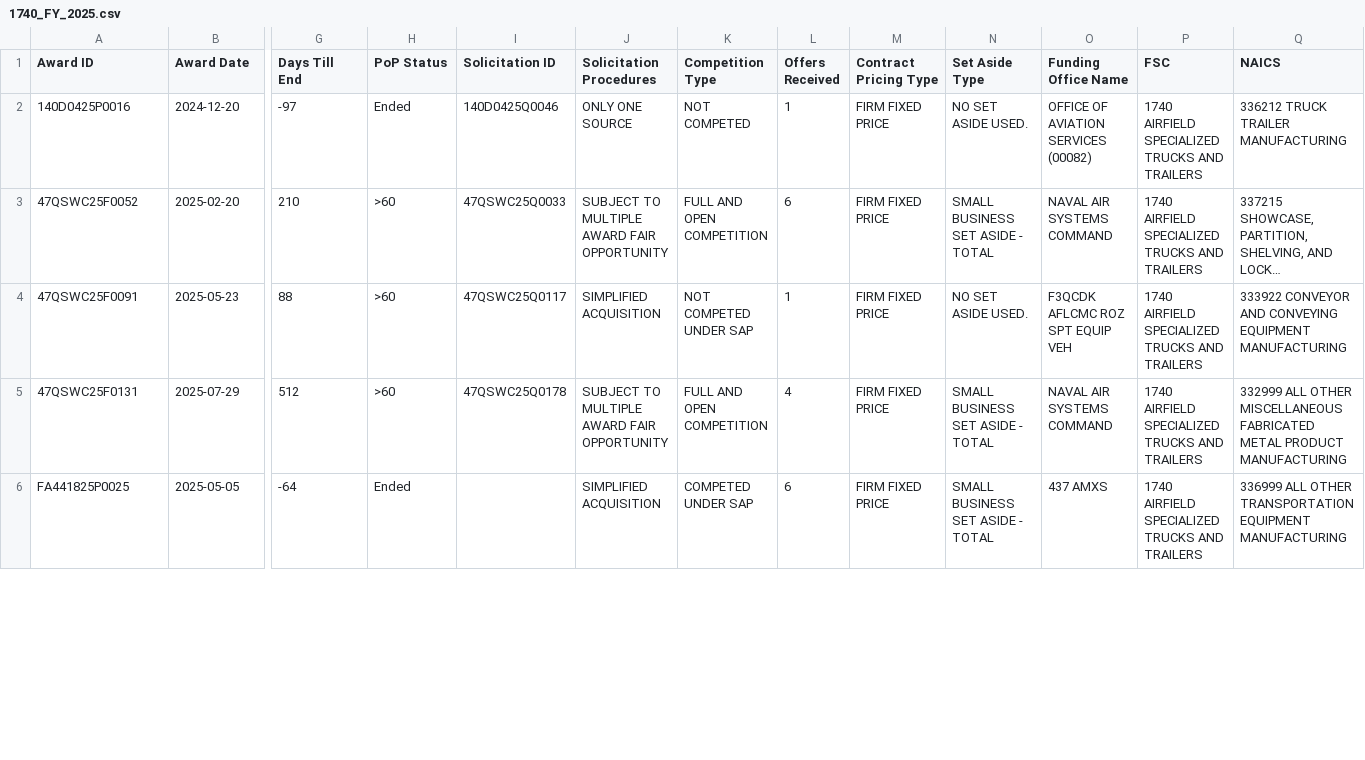
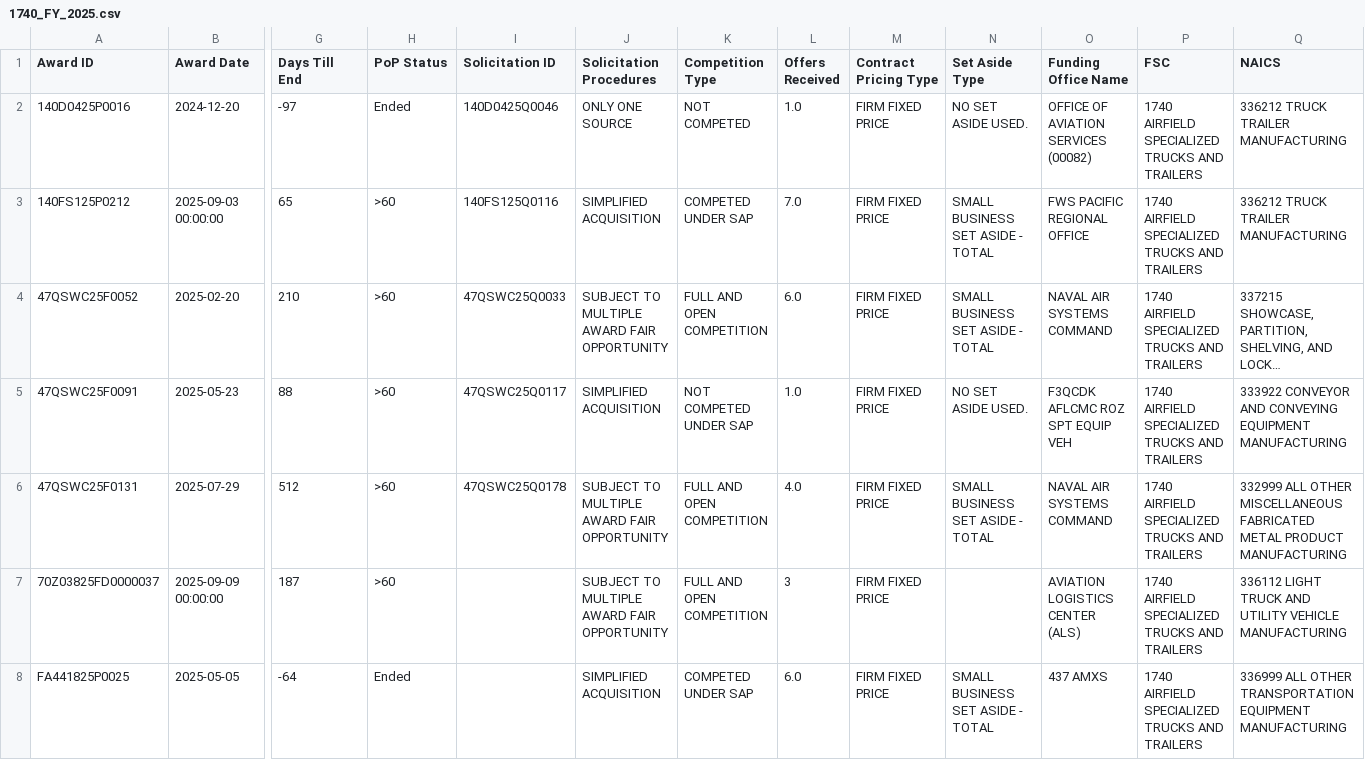
Before and after one commit to duch-deval/Eagle-Sight, a CSV file: 1740_FY_2025.csv, drawn as a sheet; only a part is shown, gaps mark what is left out; long unchanged cells end in …; addresses are those after the commit; rows hold the shown columns only; the diff covers the shown part only; the diff names each change by its address in the sheet, - before the commit and + after, or states it on an @@ line.

```diff
--- a/1740_FY_2025.csv
+++ b/1740_FY_2025.csv
-L2 (Offers Received): 1
+L2 (Offers Received): 1.0
+row 3: 140FS125P0212 | 2025-09-03 00:00:00 | 65 | >60 | 140FS125Q0116 | SIMPLIFIED ACQUISITION | COMPETED UNDER SAP | 7.0 | FIRM FIXED PRICE | SMALL BUSINESS SET ASIDE - TOTAL | FWS PACIFIC REGIONAL OFFICE | 1740 AIRFIELD SPECIALIZED TRUCKS AND TRAILERS | 336212 TRUCK TRAILER MANUFACTURING
-L4 (Offers Received): 6
+L4 (Offers Received): 6.0
-L5 (Offers Received): 1
+L5 (Offers Received): 1.0
-L6 (Offers Received): 4
+L6 (Offers Received): 4.0
+row 7: 70Z03825FD0000037 | 2025-09-09 00:00:00 | 187 | >60 |  | SUBJECT TO MULTIPLE AWARD FAIR OPPORTUNITY | FULL AND OPEN COMPETITION | 3 | FIRM FIXED PRICE |  | AVIATION LOGISTICS CENTER (ALS) | 1740 AIRFIELD SPECIALIZED TRUCKS AND TRAILERS | 336112 LIGHT TRUCK AND UTILITY VEHICLE MANUFACTURING
-L8 (Offers Received): 6
+L8 (Offers Received): 6.0
```
Also changed, not shown: 114 edited cells elsewhere in this file, 1710_FY_2025.csv, 1730_FY_2025.csv, 25 other files.
